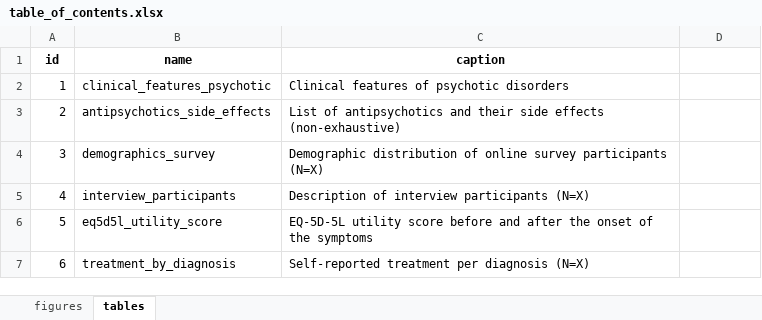
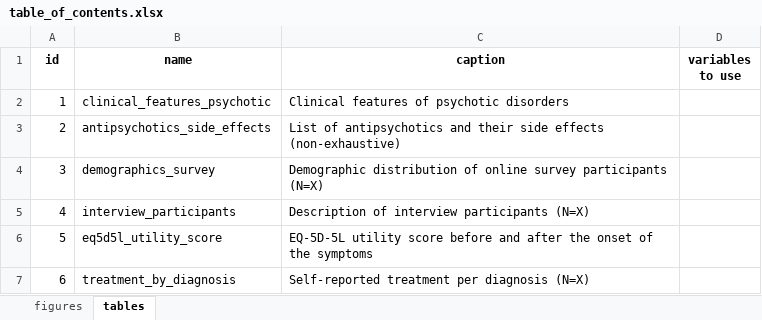
Before and after one commit to sciensanogit/NEED-GQ, an Excel workbook: data/metadata/table_of_contents.xlsx, sheet tables, drawn as a sheet; values as stored, in another font and other column widths than the file's, no borders; table styles not drawn; the diff names each change by its address in the sheet, - before the commit and + after, or states it on an @@ line.

Commit message:
Add variables to use

```diff
--- a/data/metadata/table_of_contents.xlsx (sheet tables)
+++ b/data/metadata/table_of_contents.xlsx (sheet tables)
-D1: (empty)
+D1: variables to use
```
Also changed, not shown: sheet figures.
